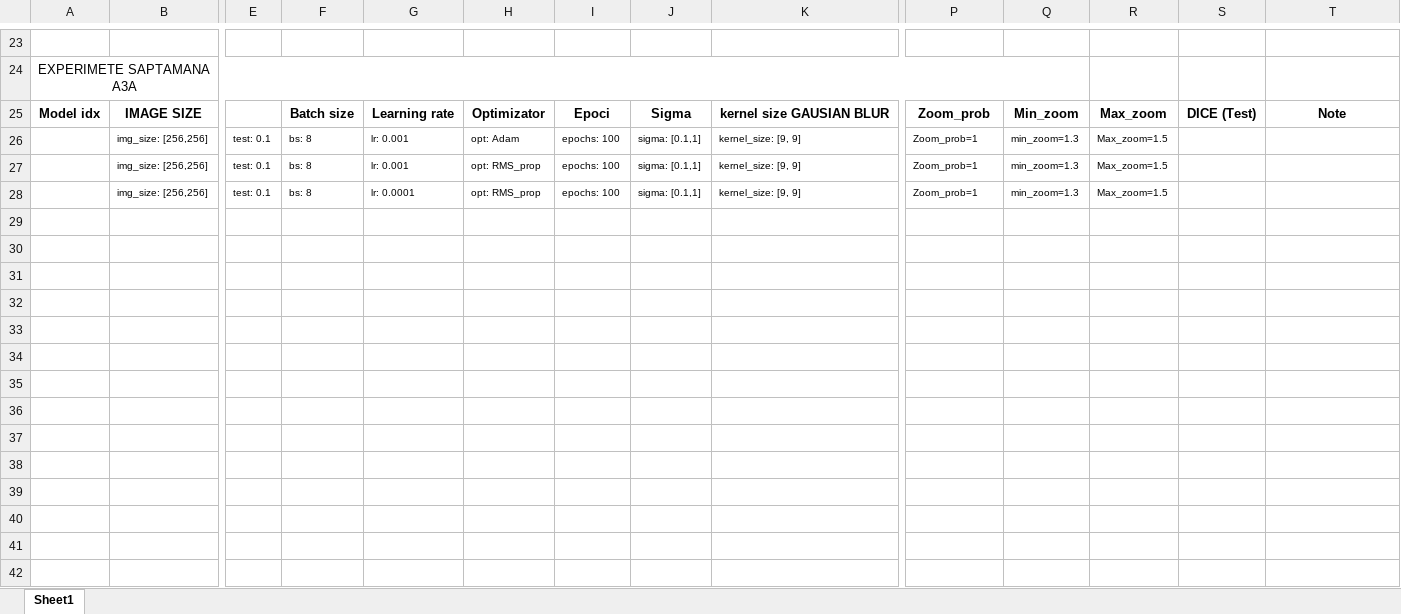
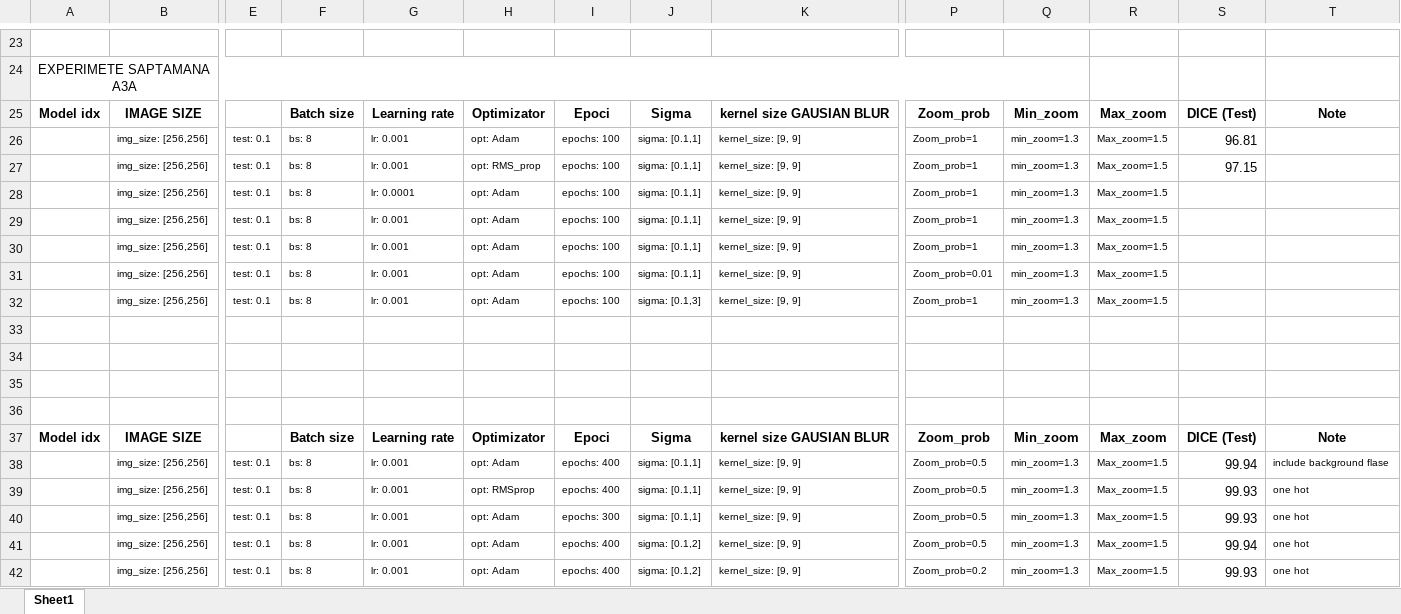
Before and after one commit to RazvanAVESALON/PROIECT_ANGIOGRAFII, an Excel workbook: HYPERPARAMETER EXPERIMETS.xlsx, sheet Sheet1, drawn as a sheet; only a part is shown, gaps mark what is left out; values as stored, in another font and other column widths than the file's, no borders; rows hold the shown columns only; the diff names each change by its address in the sheet, - before the commit and + after, or states it on an @@ line.

Commit message:
Update HYPERPARAMETER EXPERIMETS.xlsx

```diff
--- a/HYPERPARAMETER EXPERIMETS.xlsx (sheet Sheet1)
+++ b/HYPERPARAMETER EXPERIMETS.xlsx (sheet Sheet1)
-S26: (empty)
+S26: 96.81
-S27: (empty)
+S27: 97.15
-H28: opt: RMS_prop
+H28: opt: Adam
+row 29:  | img_size: [256,256] | test: 0.1 | bs: 8 | lr: 0.001 | opt: Adam | epochs: 100 | sigma: [0.1,1] | kernel_size: [9, 9] | Zoom_prob=1 | min_zoom=1.3 | Max_zoom=1.5
+row 30:  | img_size: [256,256] | test: 0.1 | bs: 8 | lr: 0.001 | opt: Adam | epochs: 100 | sigma: [0.1,1] | kernel_size: [9, 9] | Zoom_prob=1 | min_zoom=1.3 | Max_zoom=1.5
+row 31:  | img_size: [256,256] | test: 0.1 | bs: 8 | lr: 0.001 | opt: Adam | epochs: 100 | sigma: [0.1,1] | kernel_size: [9, 9] | Zoom_prob=0.01 | min_zoom=1.3 | Max_zoom=1.5
+row 32:  | img_size: [256,256] | test: 0.1 | bs: 8 | lr: 0.001 | opt: Adam | epochs: 100 | sigma: [0.1,3] | kernel_size: [9, 9] | Zoom_prob=1 | min_zoom=1.3 | Max_zoom=1.5
+row 33: (empty)
+row 34: (empty)
+row 35: (empty)
+row 36: (empty)
+row 37: Model idx | IMAGE SIZE |  | Batch size | Learning rate | Optimizator | Epoci | Sigma | kernel size GAUSIAN BLUR | Zoom_prob | Min_zoom | Max_zoom | DICE (Test) | Note
+row 38:  | img_size: [256,256] | test: 0.1 | bs: 8 | lr: 0.001 | opt: Adam | epochs: 400 | sigma: [0.1,1] | kernel_size: [9, 9] | Zoom_prob=0.5 | min_zoom=1.3 | Max_zoom=1.5 | 99.94 | include background flase
+row 39:  | img_size: [256,256] | test: 0.1 | bs: 8 | lr: 0.001 | opt: RMSprop | epochs: 400 | sigma: [0.1,1] | kernel_size: [9, 9] | Zoom_prob=0.5 | min_zoom=1.3 | Max_zoom=1.5 | 99.93 | one hot
+row 40:  | img_size: [256,256] | test: 0.1 | bs: 8 | lr: 0.001 | opt: Adam | epochs: 300 | sigma: [0.1,1] | kernel_size: [9, 9] | Zoom_prob=0.5 | min_zoom=1.3 | Max_zoom=1.5 | 99.93 | one hot
+row 41:  | img_size: [256,256] | test: 0.1 | bs: 8 | lr: 0.001 | opt: Adam | epochs: 400 | sigma: [0.1,2] | kernel_size: [9, 9] | Zoom_prob=0.5 | min_zoom=1.3 | Max_zoom=1.5 | 99.94 | one hot
+row 42:  | img_size: [256,256] | test: 0.1 | bs: 8 | lr: 0.001 | opt: Adam | epochs: 400 | sigma: [0.1,2] | kernel_size: [9, 9] | Zoom_prob=0.2 | min_zoom=1.3 | Max_zoom=1.5 | 99.93 | one hot
```
